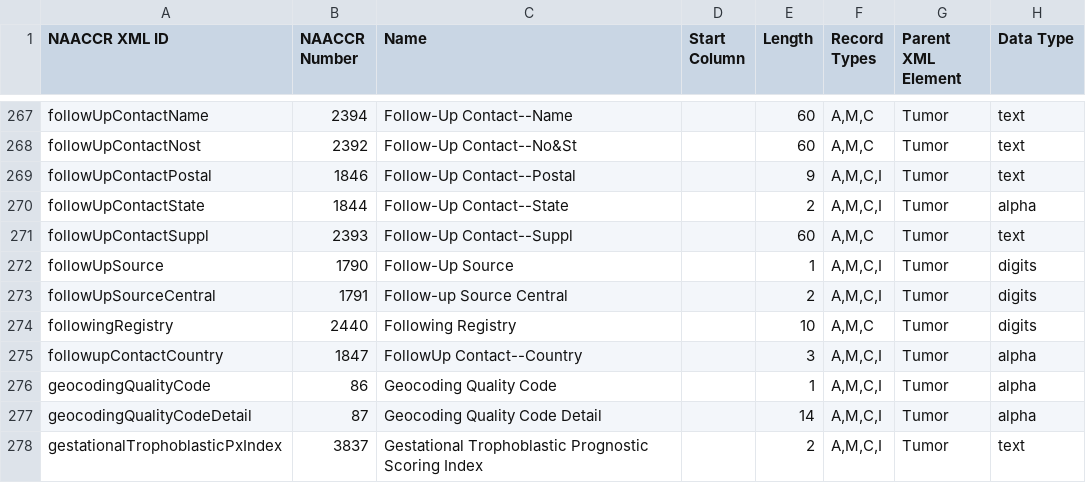
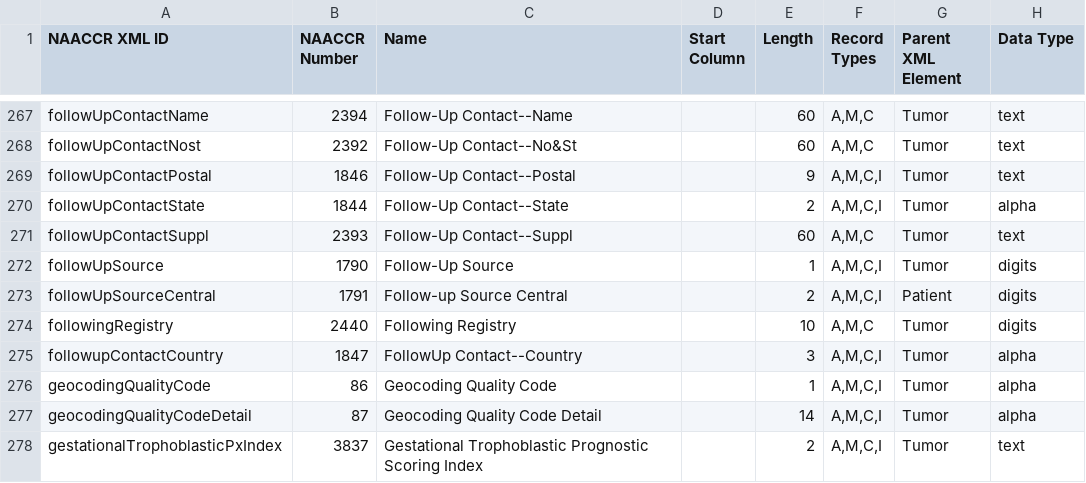
Before and after one commit to imsweb/naaccr-xml, a CSV file: docs/naaccr-xml-items-240.csv, drawn as a sheet; only a part is shown, gaps mark what is left out.

```diff
--- a/docs/naaccr-xml-items-240.csv
+++ b/docs/naaccr-xml-items-240.csv
@@ -272,3 +272,3 @@ followUpContactSuppl,2393,"Follow-Up Contact--Suppl",,60,"A,M,C",Tumor,text
 followUpSource,1790,"Follow-Up Source",,1,"A,M,C,I",Tumor,digits
-followUpSourceCentral,1791,"Follow-up Source Central",,2,"A,M,C,I",Tumor,digits
+followUpSourceCentral,1791,"Follow-up Source Central",,2,"A,M,C,I",Patient,digits
 followingRegistry,2440,"Following Registry",,10,"A,M,C",Tumor,digits
```
Also changed, not shown: 1 other file.
